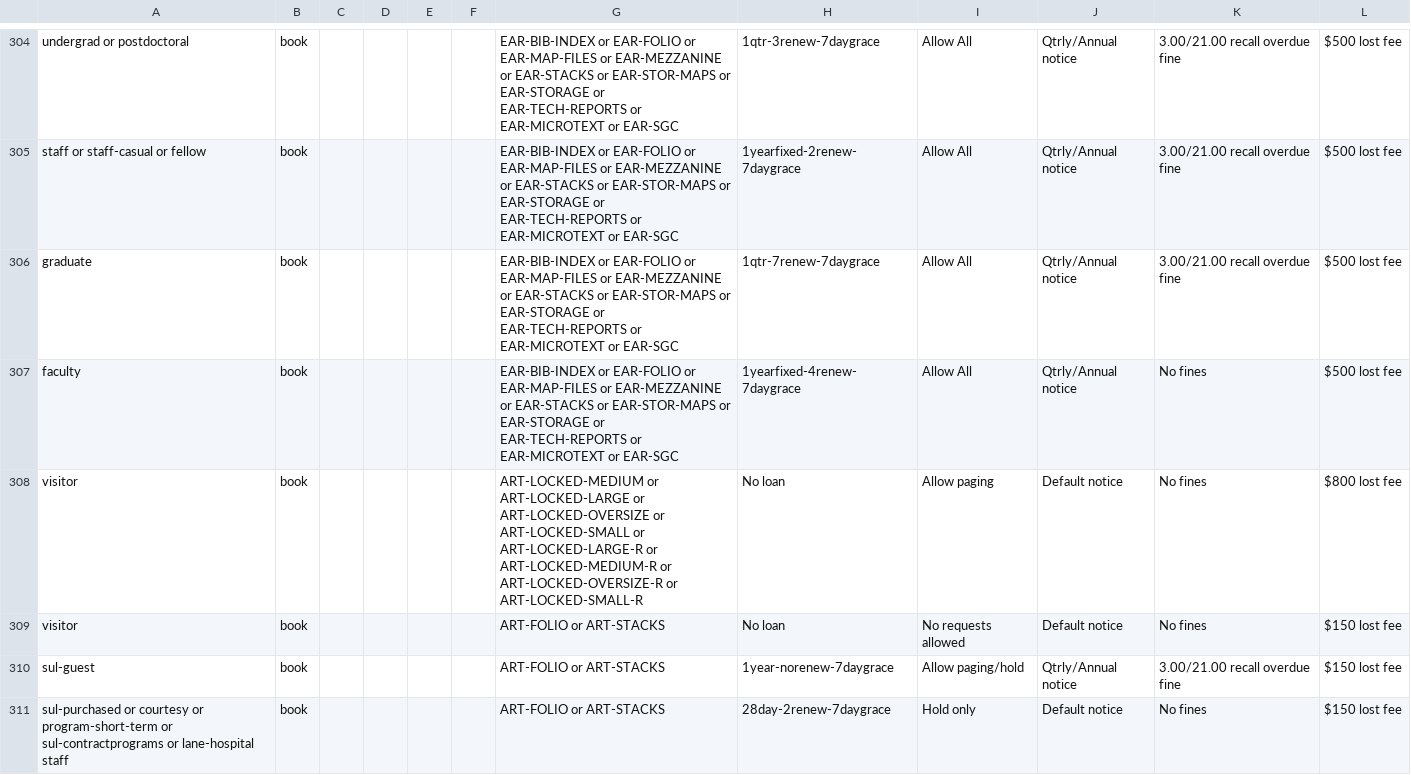
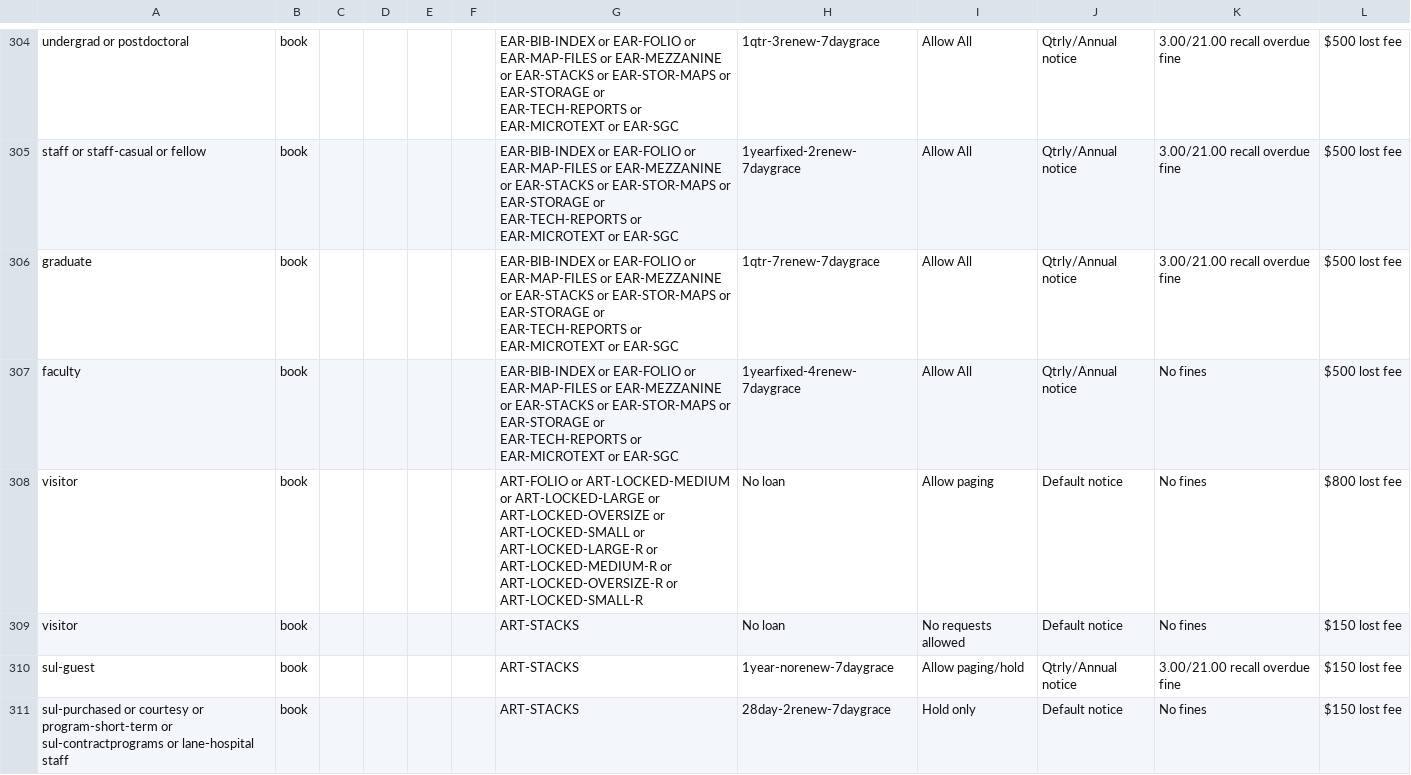
Before and after one commit to sul-dlss/sul-requests, a CSV file: config/folio/prod/circulation_rules.csv, drawn as a sheet; only a part is shown, gaps mark what is left out; the diff covers the shown part only.

Commit message:
Update FOLIO types

```diff
--- a/config/folio/prod/circulation_rules.csv
+++ b/config/folio/prod/circulation_rules.csv
@@ -307,5 +307,5 @@ graduate,book,,,,,EAR-BIB-INDEX or EAR-FOLIO or EAR-MAP-FILES or EAR-MEZZANINE o
 faculty,book,,,,,EAR-BIB-INDEX or EAR-FOLIO or EAR-MAP-FILES or EAR-MEZZANINE or EAR-STACKS or EAR-STOR-MAPS or EAR-STORAGE or EAR-TECH-REPORTS or EAR-MICROTEXT or EAR-SGC,1yearfixed-4renew-7daygrace,Allow All,Qtrly/Annual notice,No fines,$500 lost fee
-visitor,book,,,,,ART-LOCKED-MEDIUM or ART-LOCKED-LARGE or ART-LOCKED-OVERSIZE or ART-LOCKED-SMALL or ART-LOCKED-LARGE-R or ART-LOCKED-MEDIUM-R or ART-LOCKED-OVERSIZE-R or ART-LOCKED-SMALL-R,No loan,Allow paging,Default notice,No fines,$800 lost fee
-visitor,book,,,,,ART-FOLIO or ART-STACKS,No loan,No requests allowed,Default notice,No fines,$150 lost fee
-sul-guest,book,,,,,ART-FOLIO or ART-STACKS,1year-norenew-7daygrace,Allow paging/hold,Qtrly/Annual notice,3.00/21.00 recall overdue fine,$150 lost fee
-sul-purchased or courtesy or program-short-term or sul-contractprograms or lane-hospital staff,book,,,,,ART-FOLIO or ART-STACKS,28day-2renew-7daygrace,Hold only,Default notice,No fines,$150 lost fee
+visitor,book,,,,,ART-FOLIO or ART-LOCKED-MEDIUM or ART-LOCKED-LARGE or ART-LOCKED-OVERSIZE or ART-LOCKED-SMALL or ART-LOCKED-LARGE-R or ART-LOCKED-MEDIUM-R or ART-LOCKED-OVERSIZE-R or ART-LOCKED-SMALL-R,No loan,Allow paging,Default notice,No fines,$800 lost fee
+visitor,book,,,,,ART-STACKS,No loan,No requests allowed,Default notice,No fines,$150 lost fee
+sul-guest,book,,,,,ART-STACKS,1year-norenew-7daygrace,Allow paging/hold,Qtrly/Annual notice,3.00/21.00 recall overdue fine,$150 lost fee
+sul-purchased or courtesy or program-short-term or sul-contractprograms or lane-hospital staff,book,,,,,ART-STACKS,28day-2renew-7daygrace,Hold only,Default notice,No fines,$150 lost fee
```
Also changed, not shown: 6 edited cells elsewhere in this file, 1 other file.
